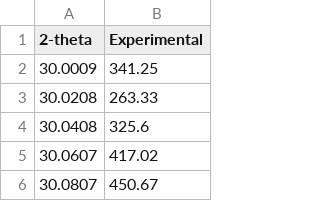
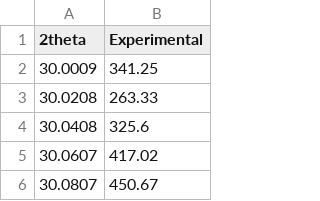
Before and after one commit to Raffynho/Relazioni_Materiali, a CSV file: Dati_XRD.csv, drawn as a sheet; only a part is shown.

```diff
--- a/Dati_XRD.csv
+++ b/Dati_XRD.csv
@@ -1,2 +1,2 @@
-2-theta,Experimental
+2theta,Experimental
 30.0009,341.25
```
Also changed, not shown: 2 other files.
